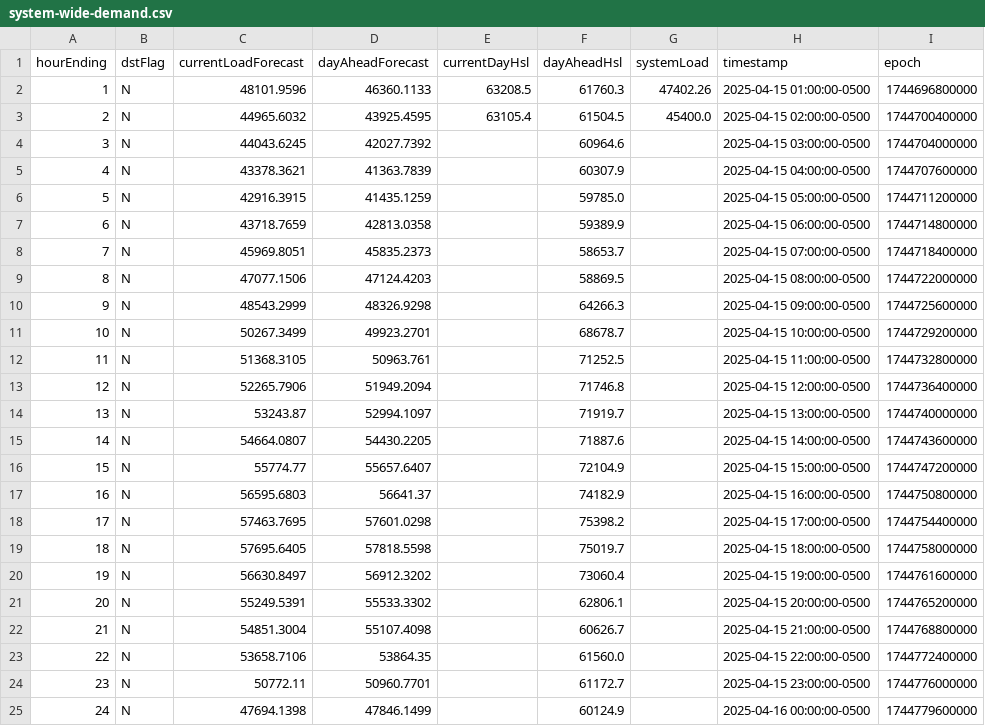
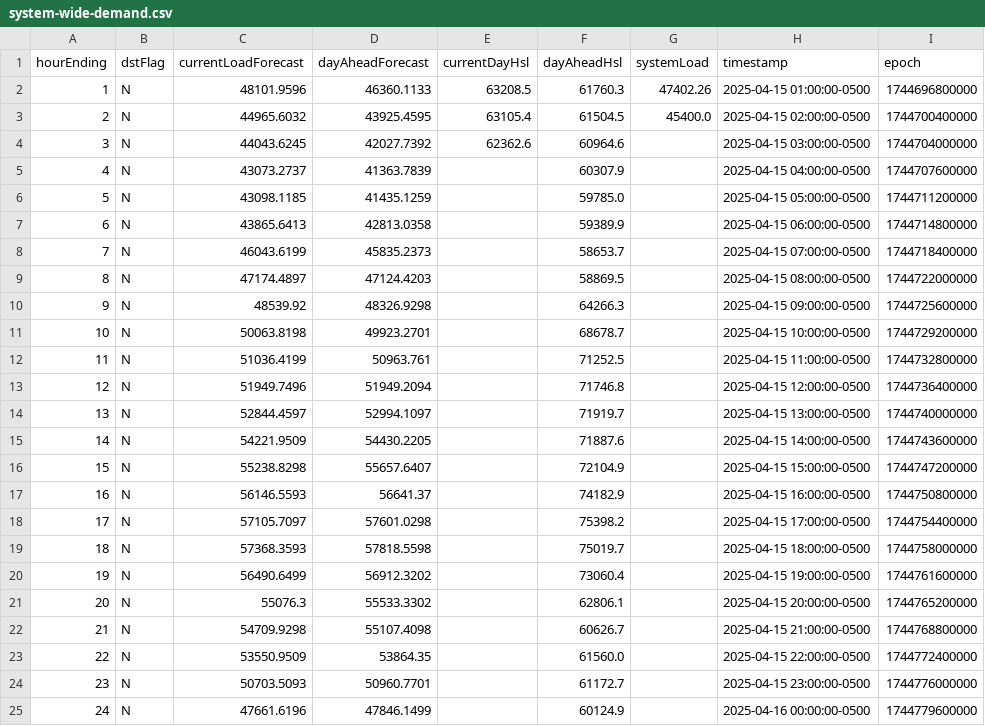
Before and after one commit to DallasMorningNews/FNTX_ercot, a CSV file: data/raw/environment/system-wide-demand.csv, drawn as a sheet.

```diff
--- a/data/raw/environment/system-wide-demand.csv
+++ b/data/raw/environment/system-wide-demand.csv
@@ -3,23 +3,23 @@ hourEnding,dstFlag,currentLoadForecast,dayAheadForecast,currentDayHsl,dayAheadHs
 2,N,44965.6032,43925.4595,63105.4,61504.5,45400.0,2025-04-15 02:00:00-0500,1744700400000
-3,N,44043.6245,42027.7392,,60964.6,,2025-04-15 03:00:00-0500,1744704000000
-4,N,43378.3621,41363.7839,,60307.9,,2025-04-15 04:00:00-0500,1744707600000
-5,N,42916.3915,41435.1259,,59785.0,,2025-04-15 05:00:00-0500,1744711200000
-6,N,43718.7659,42813.0358,,59389.9,,2025-04-15 06:00:00-0500,1744714800000
-7,N,45969.8051,45835.2373,,58653.7,,2025-04-15 07:00:00-0500,1744718400000
-8,N,47077.1506,47124.4203,,58869.5,,2025-04-15 08:00:00-0500,1744722000000
-9,N,48543.2999,48326.9298,,64266.3,,2025-04-15 09:00:00-0500,1744725600000
-10,N,50267.3499,49923.2701,,68678.7,,2025-04-15 10:00:00-0500,1744729200000
-11,N,51368.3105,50963.761,,71252.5,,2025-04-15 11:00:00-0500,1744732800000
-12,N,52265.7906,51949.2094,,71746.8,,2025-04-15 12:00:00-0500,1744736400000
-13,N,53243.87,52994.1097,,71919.7,,2025-04-15 13:00:00-0500,1744740000000
-14,N,54664.0807,54430.2205,,71887.6,,2025-04-15 14:00:00-0500,1744743600000
-15,N,55774.77,55657.6407,,72104.9,,2025-04-15 15:00:00-0500,1744747200000
-16,N,56595.6803,56641.37,,74182.9,,2025-04-15 16:00:00-0500,1744750800000
-17,N,57463.7695,57601.0298,,75398.2,,2025-04-15 17:00:00-0500,1744754400000
-18,N,57695.6405,57818.5598,,75019.7,,2025-04-15 18:00:00-0500,1744758000000
-19,N,56630.8497,56912.3202,,73060.4,,2025-04-15 19:00:00-0500,1744761600000
-20,N,55249.5391,55533.3302,,62806.1,,2025-04-15 20:00:00-0500,1744765200000
-21,N,54851.3004,55107.4098,,60626.7,,2025-04-15 21:00:00-0500,1744768800000
-22,N,53658.7106,53864.35,,61560.0,,2025-04-15 22:00:00-0500,1744772400000
-23,N,50772.11,50960.7701,,61172.7,,2025-04-15 23:00:00-0500,1744776000000
-24,N,47694.1398,47846.1499,,60124.9,,2025-04-16 00:00:00-0500,1744779600000
+3,N,44043.6245,42027.7392,62362.6,60964.6,,2025-04-15 03:00:00-0500,1744704000000
+4,N,43073.2737,41363.7839,,60307.9,,2025-04-15 04:00:00-0500,1744707600000
+5,N,43098.1185,41435.1259,,59785.0,,2025-04-15 05:00:00-0500,1744711200000
+6,N,43865.6413,42813.0358,,59389.9,,2025-04-15 06:00:00-0500,1744714800000
+7,N,46043.6199,45835.2373,,58653.7,,2025-04-15 07:00:00-0500,1744718400000
+8,N,47174.4897,47124.4203,,58869.5,,2025-04-15 08:00:00-0500,1744722000000
+9,N,48539.92,48326.9298,,64266.3,,2025-04-15 09:00:00-0500,1744725600000
+10,N,50063.8198,49923.2701,,68678.7,,2025-04-15 10:00:00-0500,1744729200000
+11,N,51036.4199,50963.761,,71252.5,,2025-04-15 11:00:00-0500,1744732800000
+12,N,51949.7496,51949.2094,,71746.8,,2025-04-15 12:00:00-0500,1744736400000
+13,N,52844.4597,52994.1097,,71919.7,,2025-04-15 13:00:00-0500,1744740000000
+14,N,54221.9509,54430.2205,,71887.6,,2025-04-15 14:00:00-0500,1744743600000
+15,N,55238.8298,55657.6407,,72104.9,,2025-04-15 15:00:00-0500,1744747200000
+16,N,56146.5593,56641.37,,74182.9,,2025-04-15 16:00:00-0500,1744750800000
+17,N,57105.7097,57601.0298,,75398.2,,2025-04-15 17:00:00-0500,1744754400000
+18,N,57368.3593,57818.5598,,75019.7,,2025-04-15 18:00:00-0500,1744758000000
+19,N,56490.6499,56912.3202,,73060.4,,2025-04-15 19:00:00-0500,1744761600000
+20,N,55076.3,55533.3302,,62806.1,,2025-04-15 20:00:00-0500,1744765200000
+21,N,54709.9298,55107.4098,,60626.7,,2025-04-15 21:00:00-0500,1744768800000
+22,N,53550.9509,53864.35,,61560.0,,2025-04-15 22:00:00-0500,1744772400000
+23,N,50703.5093,50960.7701,,61172.7,,2025-04-15 23:00:00-0500,1744776000000
+24,N,47661.6196,47846.1499,,60124.9,,2025-04-16 00:00:00-0500,1744779600000
```
Also changed, not shown: data/raw/environment/supply-demand.csv.
